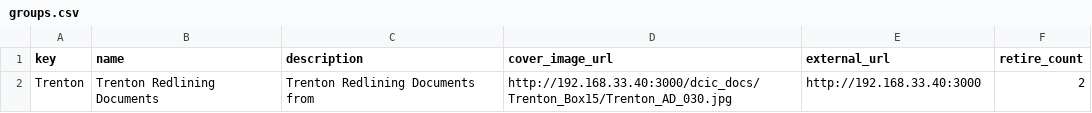
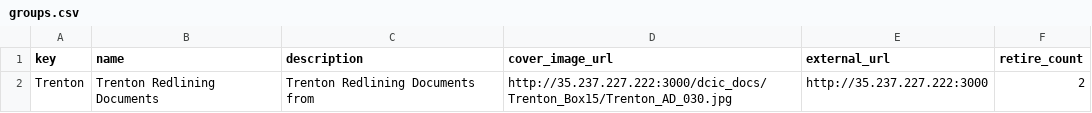
Before and after one commit to AI-Collaboratory/Scribe, a CSV file: html/project/trenton/subjects/groups.csv, drawn as a sheet.

```diff
--- a/html/project/trenton/subjects/groups.csv
+++ b/html/project/trenton/subjects/groups.csv
@@ -1,2 +1,2 @@
 key,name,description,cover_image_url,external_url,retire_count
-Trenton,Trenton Redlining Documents,Trenton Redlining Documents from ,http://192.168.33.40:3000/dcic_docs/Trenton_Box15/Trenton_AD_030.jpg,http://192.168.33.40:3000,2
+Trenton,Trenton Redlining Documents,Trenton Redlining Documents from ,http://35.237.227.222:3000/dcic_docs/Trenton_Box15/Trenton_AD_030.jpg,http://35.237.227.222:3000,2
```
Also changed, not shown: html/project/trenton/subjects/group_Trenton.csv, 3 other files.
